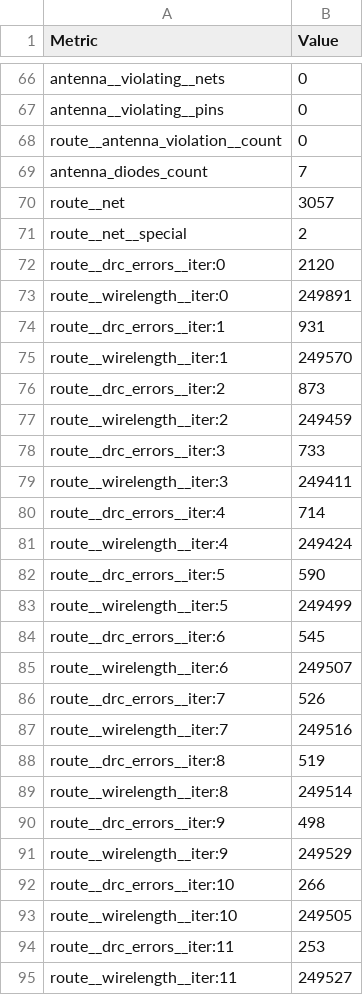
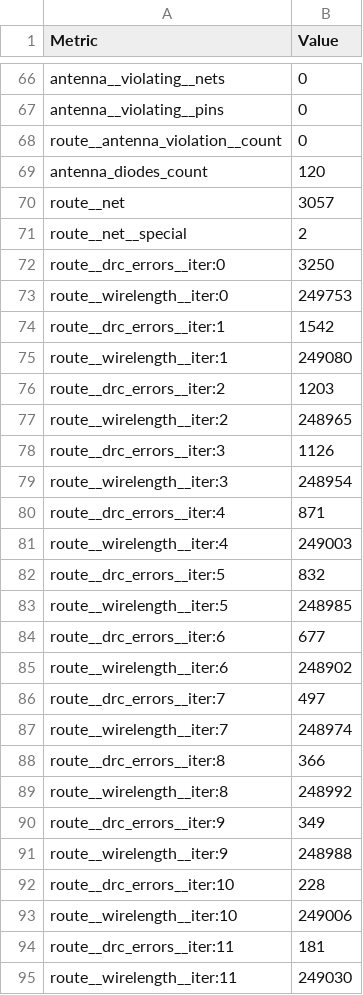
Before and after one commit to FPGA-Research/FABulous-OWAS, a CSV file: OWAS_fabric/Tile/FLUT51PSDM/macro/final_views/metrics.csv, drawn as a sheet; only a part is shown, gaps mark what is left out; the diff covers the shown part only.

```diff
--- a/OWAS_fabric/Tile/FLUT51PSDM/macro/final_views/metrics.csv
+++ b/OWAS_fabric/Tile/FLUT51PSDM/macro/final_views/metrics.csv
@@ -68,28 +68,28 @@ antenna__violating__pins,0
 route__antenna_violation__count,0
-antenna_diodes_count,7
+antenna_diodes_count,120
 route__net,3057
 route__net__special,2
-route__drc_errors__iter:0,2120
-route__wirelength__iter:0,249891
-route__drc_errors__iter:1,931
-route__wirelength__iter:1,249570
-route__drc_errors__iter:2,873
-route__wirelength__iter:2,249459
-route__drc_errors__iter:3,733
-route__wirelength__iter:3,249411
-route__drc_errors__iter:4,714
-route__wirelength__iter:4,249424
-route__drc_errors__iter:5,590
-route__wirelength__iter:5,249499
-route__drc_errors__iter:6,545
-route__wirelength__iter:6,249507
-route__drc_errors__iter:7,526
-route__wirelength__iter:7,249516
-route__drc_errors__iter:8,519
-route__wirelength__iter:8,249514
-route__drc_errors__iter:9,498
-route__wirelength__iter:9,249529
-route__drc_errors__iter:10,266
-route__wirelength__iter:10,249505
-route__drc_errors__iter:11,253
-route__wirelength__iter:11,249527
+route__drc_errors__iter:0,3250
+route__wirelength__iter:0,249753
+route__drc_errors__iter:1,1542
+route__wirelength__iter:1,249080
+route__drc_errors__iter:2,1203
+route__wirelength__iter:2,248965
+route__drc_errors__iter:3,1126
+route__wirelength__iter:3,248954
+route__drc_errors__iter:4,871
+route__wirelength__iter:4,249003
+route__drc_errors__iter:5,832
+route__wirelength__iter:5,248985
+route__drc_errors__iter:6,677
+route__wirelength__iter:6,248902
+route__drc_errors__iter:7,497
+route__wirelength__iter:7,248974
+route__drc_errors__iter:8,366
+route__wirelength__iter:8,248992
+route__drc_errors__iter:9,349
+route__wirelength__iter:9,248988
+route__drc_errors__iter:10,228
+route__wirelength__iter:10,249006
+route__drc_errors__iter:11,181
+route__wirelength__iter:11,249030
```
Also changed, not shown: 1 added row, 52 removed rows and 65 edited cells elsewhere in this file, 14 other files.
